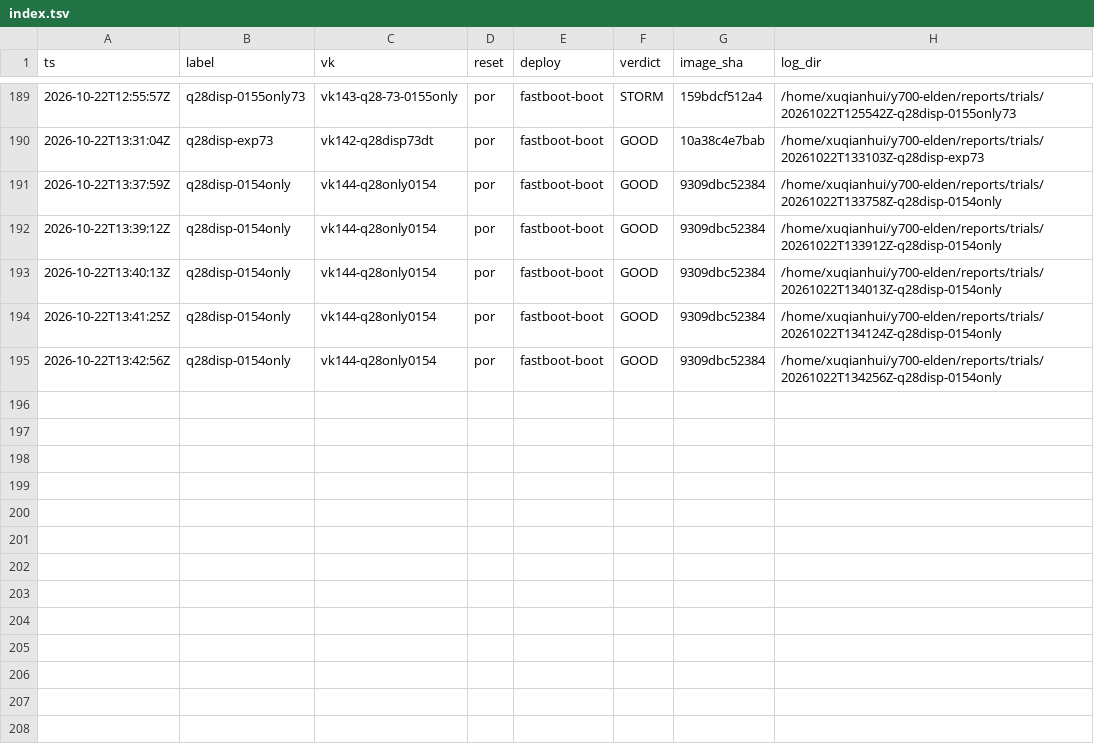
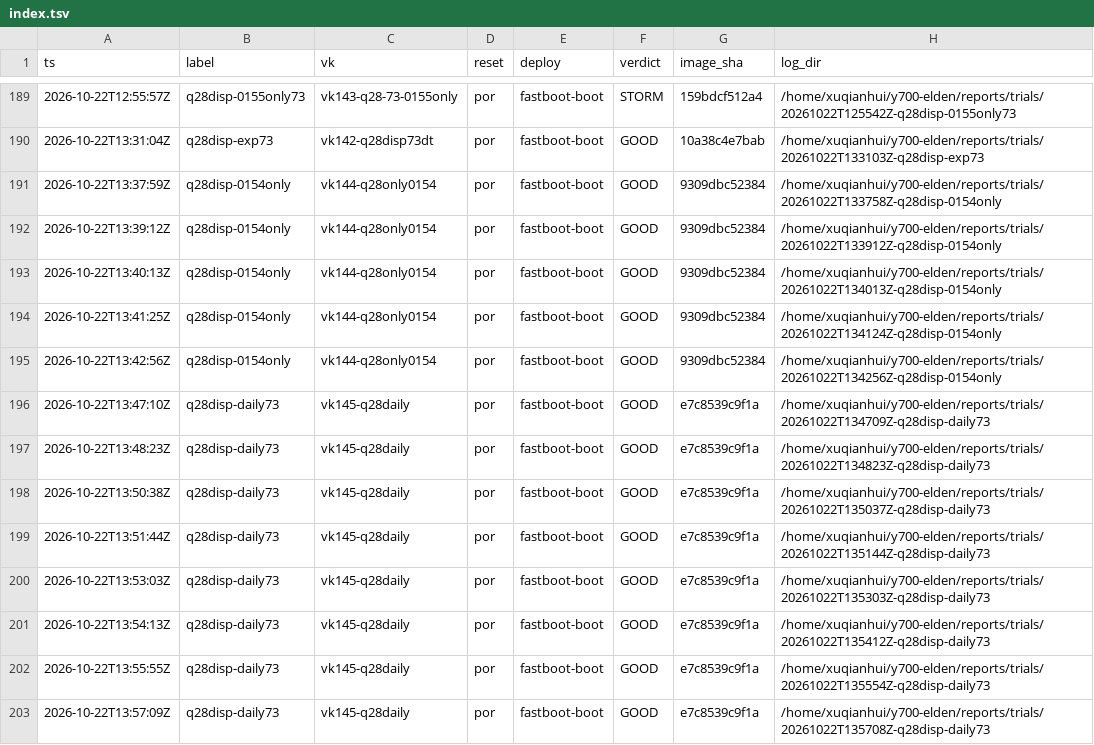
Before and after one commit to xiaquwan1001/lenovo-legion-y700-gen4-tb322fc-elden-linux, a TSV file: reports/trials/index.tsv, drawn as a sheet; only a part is shown, gaps mark what is left out; the diff names each change by its address in the sheet, - before the commit and + after, or states it on an @@ line.

Commit message:
test(q28): 日常线候选 vk145（0154+0155+软件闩锁/link_configured 两修）冷起 8/8 GOOD
- daily vk127 同日对照 0/4（NOROUTE×1+STORM×3），Fisher 双侧 p=0.002
- 8 发全 PLL lockfail=0 / storm_sig=0 / DSI-1 connected；phoc+phosh 在、磁盘根
- 7.3 fastrpc -22 刷屏照旧（~330 行/发），与本候选无关
- 未持久化：写 boot_b 需签名镜像 + 写后校验，等指令

```diff
--- a/reports/trials/index.tsv
+++ b/reports/trials/index.tsv
+row 196: 2026-10-22T13:47:10Z | q28disp-daily73 | vk145-q28daily | por | fastboot-boot | GOOD | e7c8539c9f1a | /home/xuqianhui/y700-elden/reports/trials/20261022T134709Z-q28disp-daily73
+row 197: 2026-10-22T13:48:23Z | q28disp-daily73 | vk145-q28daily | por | fastboot-boot | GOOD | e7c8539c9f1a | /home/xuqianhui/y700-elden/reports/trials/20261022T134823Z-q28disp-daily73
+row 198: 2026-10-22T13:50:38Z | q28disp-daily73 | vk145-q28daily | por | fastboot-boot | GOOD | e7c8539c9f1a | /home/xuqianhui/y700-elden/reports/trials/20261022T135037Z-q28disp-daily73
+row 199: 2026-10-22T13:51:44Z | q28disp-daily73 | vk145-q28daily | por | fastboot-boot | GOOD | e7c8539c9f1a | /home/xuqianhui/y700-elden/reports/trials/20261022T135144Z-q28disp-daily73
+row 200: 2026-10-22T13:53:03Z | q28disp-daily73 | vk145-q28daily | por | fastboot-boot | GOOD | e7c8539c9f1a | /home/xuqianhui/y700-elden/reports/trials/20261022T135303Z-q28disp-daily73
+row 201: 2026-10-22T13:54:13Z | q28disp-daily73 | vk145-q28daily | por | fastboot-boot | GOOD | e7c8539c9f1a | /home/xuqianhui/y700-elden/reports/trials/20261022T135412Z-q28disp-daily73
+row 202: 2026-10-22T13:55:55Z | q28disp-daily73 | vk145-q28daily | por | fastboot-boot | GOOD | e7c8539c9f1a | /home/xuqianhui/y700-elden/reports/trials/20261022T135554Z-q28disp-daily73
+row 203: 2026-10-22T13:57:09Z | q28disp-daily73 | vk145-q28daily | por | fastboot-boot | GOOD | e7c8539c9f1a | /home/xuqianhui/y700-elden/reports/trials/20261022T135708Z-q28disp-daily73
```
Also changed, not shown: versions/vk-registry.tsv, 36 other files.
